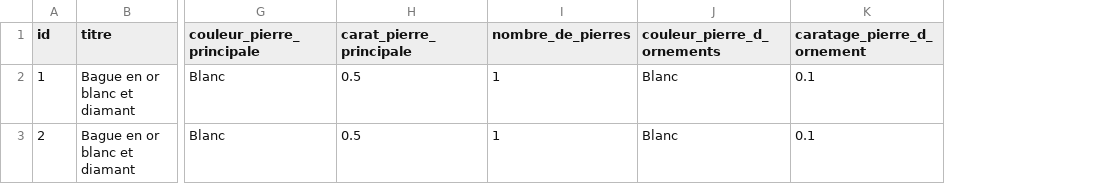
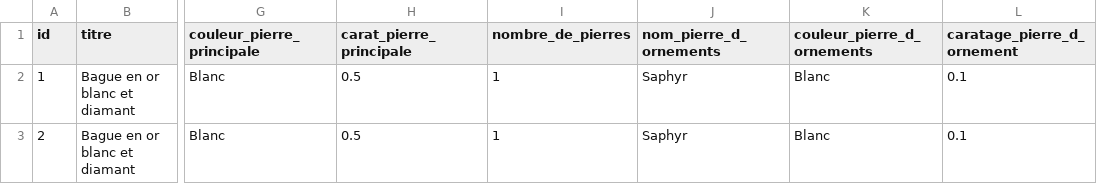
Before and after one commit to lecercledesdiamantaires/utils-lcdd, a CSV file: post-product/info-product.csv, drawn as a sheet; only a part is shown, gaps mark what is left out; the diff names each change by its address in the sheet, - before the commit and + after, or states it on an @@ line.

```diff
--- a/post-product/info-product.csv
+++ b/post-product/info-product.csv
+column J (nom_pierre_d_ornements), rows 2-3: Saphyr | Saphyr
```
Also changed, not shown: 6 other files.
